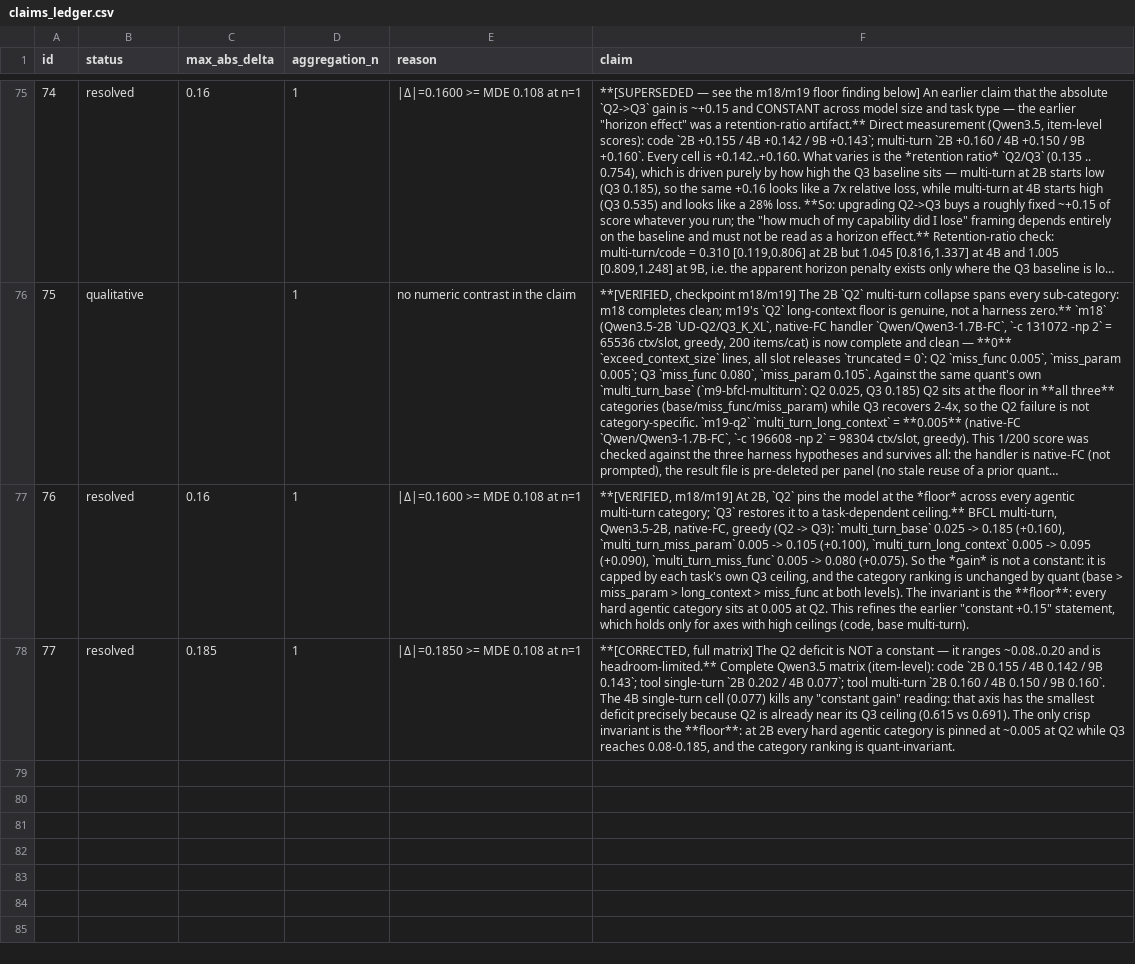
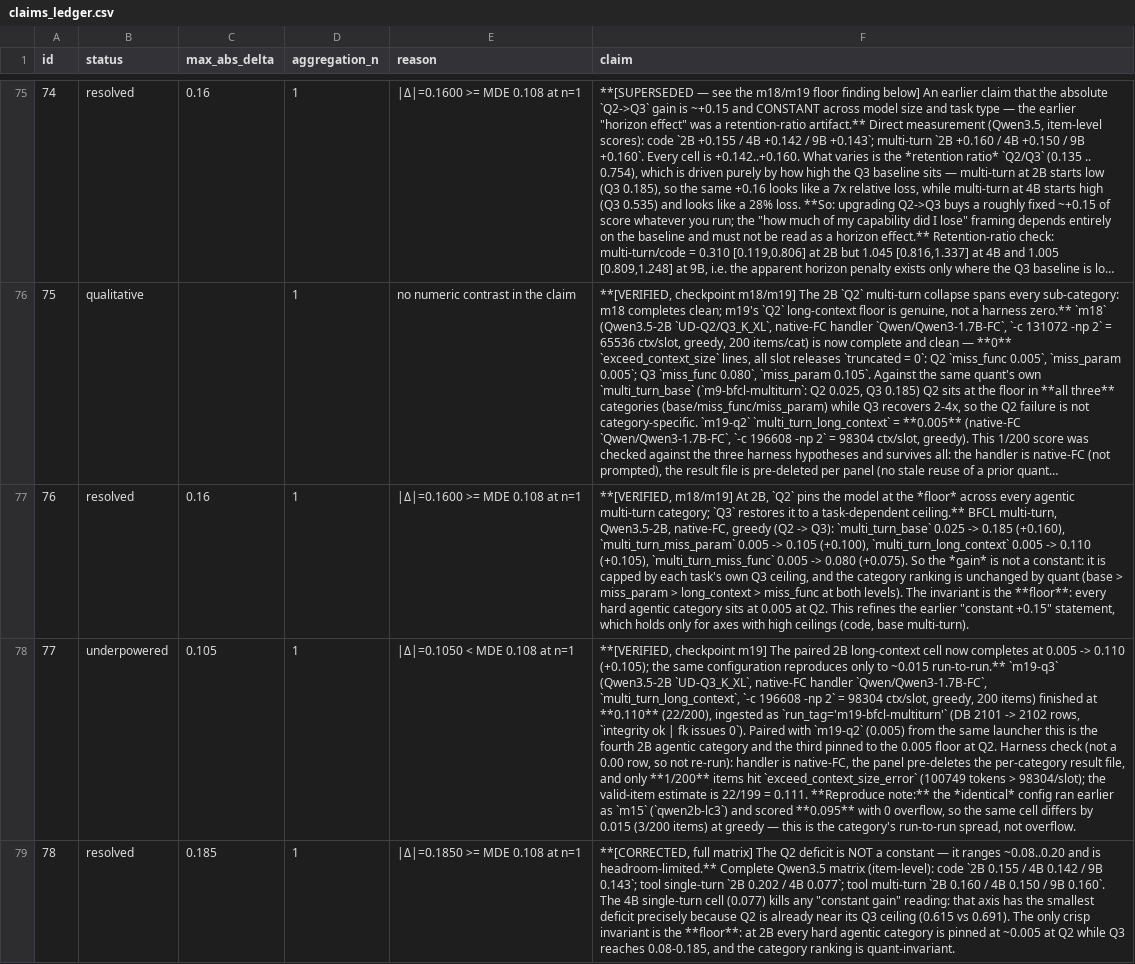
Before and after one commit to ZisIsNotZis/tiny-llm-eval-factors, a CSV file: claims_ledger.csv, drawn as a sheet; only a part is shown, gaps mark what is left out; long unchanged cells end in …; addresses are those after the commit; the diff names each change by its address in the sheet, - before the commit and + after, or states it on an @@ line.

Commit message:
Checkpoint: ingest M19 long-context Q3 (0.110, paired +0.105); same config reproduces to +/-0.015 (m15 0.095); DB 2102; M19-4B panels in flight

```diff
--- a/claims_ledger.csv
+++ b/claims_ledger.csv
-F77 (claim): …0.005 -> 0.095 (+0.090), `multi_turn_miss_func` 0.005…
+F77 (claim): …0.005 -> 0.110 (+0.105), `multi_turn_miss_func` 0.005…
+row 78: 77 | underpowered | 0.105 | 1 | |Δ|=0.1050 < MDE 0.108 at n=1 | **[VERIFIED, checkpoint m19] The paired 2B long-context cell now completes at 0.005 -> 0.110 (+0.105); the same configuration reproduces only to ~0.015 run-to-run.** `m19-q3` (Qwen3.5-2B `UD-Q3_K_XL`, native-FC handler `Qwen/Qwen3-1.7B-FC`, `multi_turn_long_context`, `-c 196608 -np 2` = 98304 ctx/slot, greedy, 200 items) finished at **0.110** (22/200), ingested as `run_tag='m19-bfcl-multiturn'` (DB 2101 -> 2102 rows, `integrity ok | fk issues 0`). Paired with `m19-q2` (0.005) from the same launcher this is the fourth 2B agentic category and the third pinned to the 0.005 floor at Q2. Harness check (not a 0.00 row, so not re-run): handler is native-FC, the panel pre-deletes the per-category result file, and only **1/200** items hit `exceed_context_size_error` (100749 tokens > 98304/slot); the valid-item estimate is 22/199 = 0.111. **Reproduce note:** the *identical* config ran earlier as `m15` (`qwen2b-lc3`) and scored **0.095** with 0 overflow, so the same cell differs by 0.015 (3/200 items) at greedy — this is the category's run-to-run spread, not overflow.
@@ column A (id) renumbered from row 79 down @@
```
Also changed, not shown: 5 other files.
